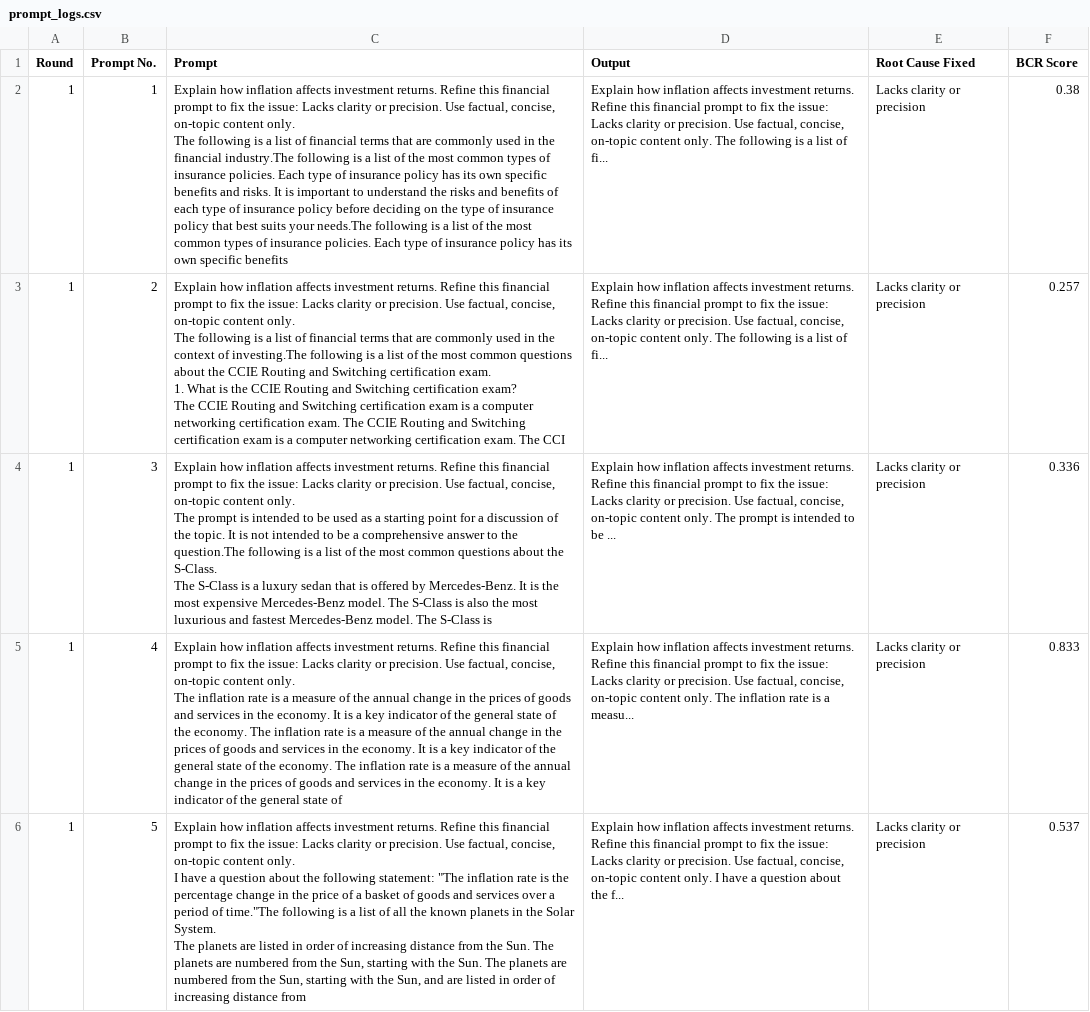
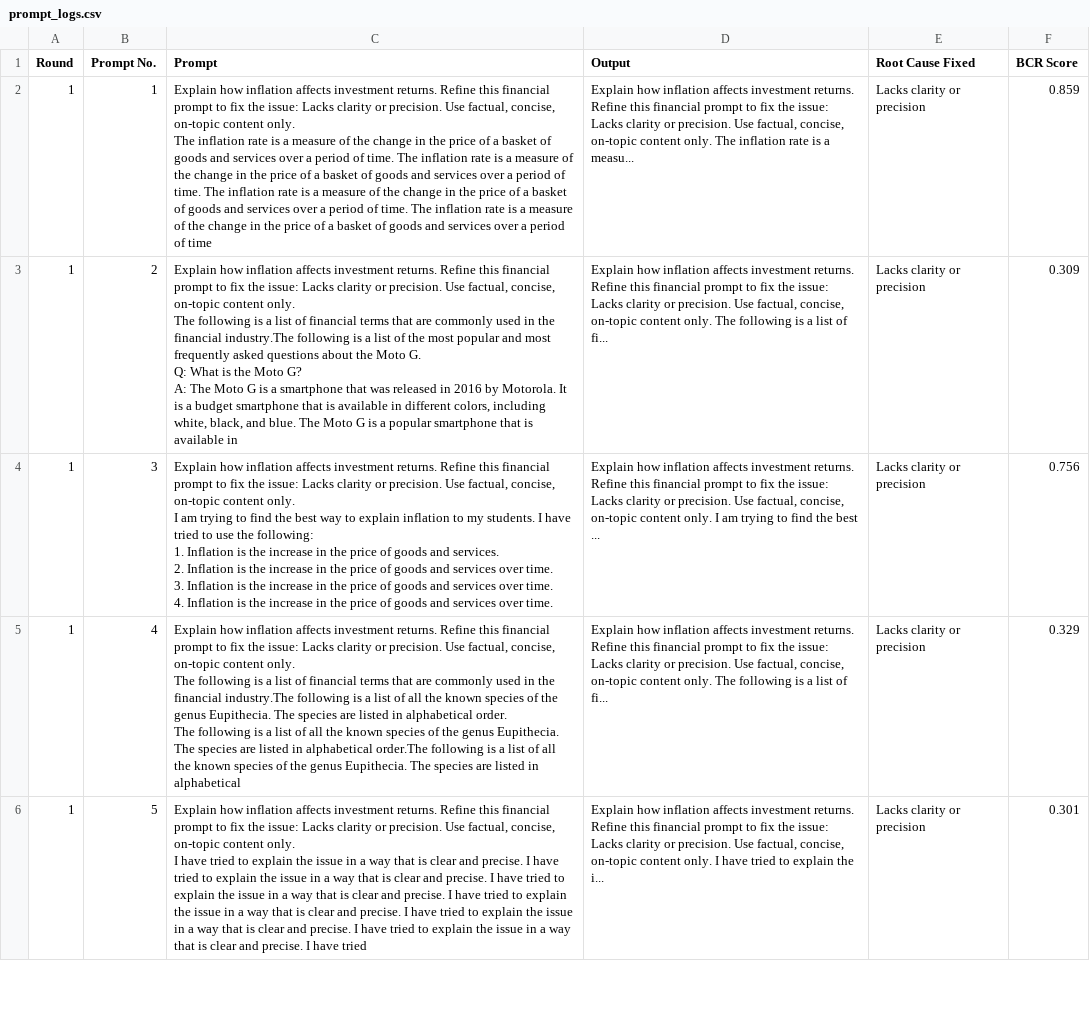
Before and after one commit to prastostart/PromptFixer, a CSV file: prompt_logs.csv, drawn as a sheet; only a part is shown; ↵ is a line break in a cell; the diff covers the shown part only; the diff names each change by its address in the sheet, - before the commit and + after, or states it on an @@ line.

```diff
--- a/prompt_logs.csv
+++ b/prompt_logs.csv
-C2 (Prompt): …only. ↵ The following is a list of financial terms that are commonly used in the financial industry.The following is a list of the most common types of insurance policies. Each type of insurance policy has its own specific benefits and risks. It is important to understand the risks and benefits of each type of insurance policy before deciding on the type of insurance policy that best suits your needs.The following is a list of the most common types of insurance policies. Each type of insurance policy has its own specific benefits
+C2 (Prompt): …only. ↵ The inflation rate is a measure of the change in the price of a basket of goods and services over a period of time. The inflation rate is a measure of the change in the price of a basket of goods and services over a period of time. The inflation rate is a measure of the change in the price of a basket of goods and services over a period of time. The inflation rate is a measure of the change in the price of a basket of goods and services over a period of time
-D2 (Output): …only. The following is a list of fi...
+D2 (Output): …only. The inflation rate is a measu...
-F2 (BCR Score): 0.38
+F2 (BCR Score): 0.859
-C3 (Prompt): …in the context of investing.The following is a list of the most common questions about the CCIE Routing and Switching certification exam. ↵ 1. What is the CCIE Routing and Switching certification exam? ↵ The CCIE Routing and Switching certification exam is a computer networking certification exam. The CCIE Routing and Switching certification exam is a computer networking certification exam. The CCI
+C3 (Prompt): …in the financial industry.The following is a list of the most popular and most frequently asked questions about the Moto G. ↵ Q: What is the Moto G? ↵ A: The Moto G is a smartphone that was released in 2016 by Motorola. It is a budget smartphone that is available in different colors, including white, black, and blue. The Moto G is a popular smartphone that is available in
-F3 (BCR Score): 0.257
+F3 (BCR Score): 0.309
-C4 (Prompt): …content only. ↵ The prompt is intended to be used as a starting point for a discussion of the topic. It is not intended to be a comprehensive answer to the question.The following is a list of the most common questions about the S-Class. ↵ The S-Class is a luxury sedan that is offered by Mercedes-Benz. It is the most expensive Mercedes-Benz model. The S-Class is also the most luxurious and fastest Mercedes-Benz model. The S-Class is
+C4 (Prompt): …content only. ↵ I am trying to find the best way to explain inflation to my students. I have tried to use the following: ↵ 1. Inflation is the increase in the price of goods and services. ↵ 2. Inflation is the increase in the price of goods and services over time. ↵ 3. Inflation is the increase in the price of goods and services over time. ↵ 4. Inflation is the increase in the price of goods and services over time.
-D4 (Output): …content only. The prompt is intended to be ...
+D4 (Output): …content only. I am trying to find the best ...
-F4 (BCR Score): 0.336
+F4 (BCR Score): 0.756
-C5 (Prompt): …only. ↵ The inflation rate is a measure of the annual change in the prices of goods and services in the economy. It is a key indicator of the general state of the economy. The inflation rate is a measure of the annual change in the prices of goods and services in the economy. It is a key indicator of the general state of the economy. The inflation rate is a measure of the annual change in the prices of goods and services in the economy. It is a key indicator of the general state of
+C5 (Prompt): …only. ↵ The following is a list of financial terms that are commonly used in the financial industry.The following is a list of all the known species of the genus Eupithecia. The species are listed in alphabetical order. ↵ The following is a list of all the known species of the genus Eupithecia. The species are listed in alphabetical order.The following is a list of all the known species of the genus Eupithecia. The species are listed in alphabetical
-D5 (Output): …only. The inflation rate is a measu...
+D5 (Output): …only. The following is a list of fi...
-F5 (BCR Score): 0.833
+F5 (BCR Score): 0.329
-C6 (Prompt): …I have a question about the following statement: "The inflation rate is the percentage change in the price of a basket of goods and services over a period of time."The following is a list of all the known planets in the Solar System. ↵ The planets are listed in order of increasing distance from the Sun. The planets are numbered from the Sun, starting with the Sun. The planets are numbered from the Sun, starting with the Sun, and are listed in order of increasing distance from
+C6 (Prompt): …I have tried to explain the issue in a way that is clear and precise. I have tried to explain the issue in a way that is clear and precise. I have tried to explain the issue in a way that is clear and precise. I have tried to explain the issue in a way that is clear and precise. I have tried to explain the issue in a way that is clear and precise. I have tried to explain the issue in a way that is clear and precise. I have tried
-D6 (Output): …I have a question about the f...
+D6 (Output): …I have tried to explain the i...
-F6 (BCR Score): 0.537
+F6 (BCR Score): 0.301
```
Also changed, not shown: 13 edited cells elsewhere in this file, best_prompts.csv, 6 other files.
